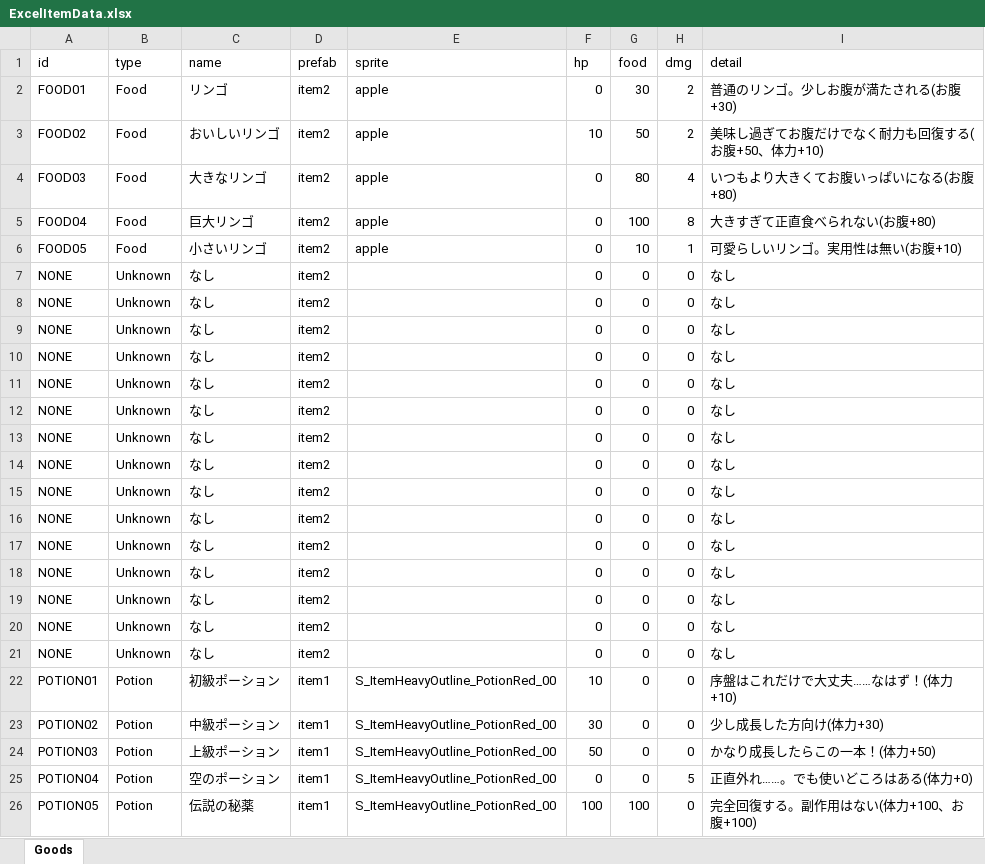
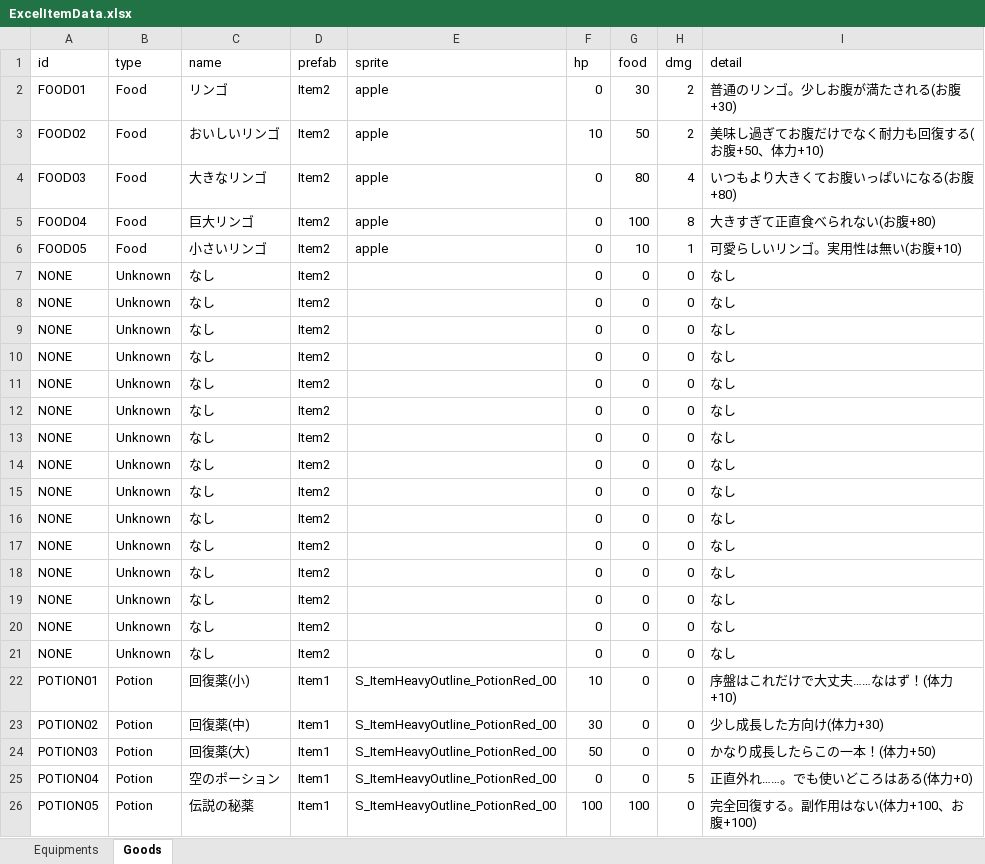
Before and after one commit to 2022Game/15Hirota, an Excel workbook: 3DLv4_2024/Graduation Project/Assets/Resources/Datas/ExcelItemData.xlsx, sheet Goods, drawn as a sheet; values as stored, in another font and other column widths than the file's, no borders; the diff names each change by its address in the sheet, - before the commit and + after, or states it on an @@ line.

```diff
--- a/3DLv4_2024/Graduation Project/Assets/Resources/Datas/ExcelItemData.xlsx (sheet Goods)
+++ b/3DLv4_2024/Graduation Project/Assets/Resources/Datas/ExcelItemData.xlsx (sheet Goods)
+sheet tab: Equipments
-D2:D21 (prefab): item2
+D2:D21 (prefab): Item2
-C22 (name): 初級ポーション
+C22 (name): 回復薬(小)
-D22:D26 (prefab): item1
+D22:D26 (prefab): Item1
-C23 (name): 中級ポーション
+C23 (name): 回復薬(中)
-C24 (name): 上級ポーション
+C24 (name): 回復薬(大)
```
Also changed, not shown: 31 other files.
